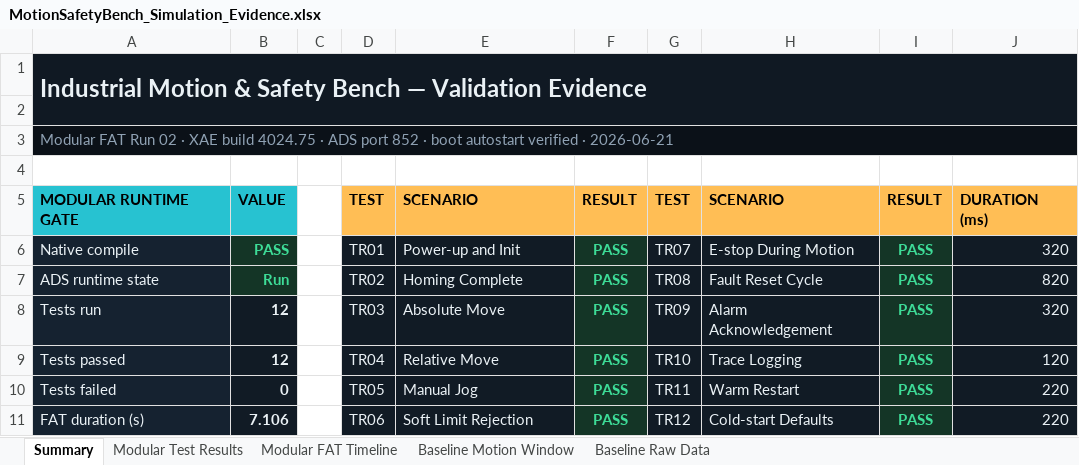
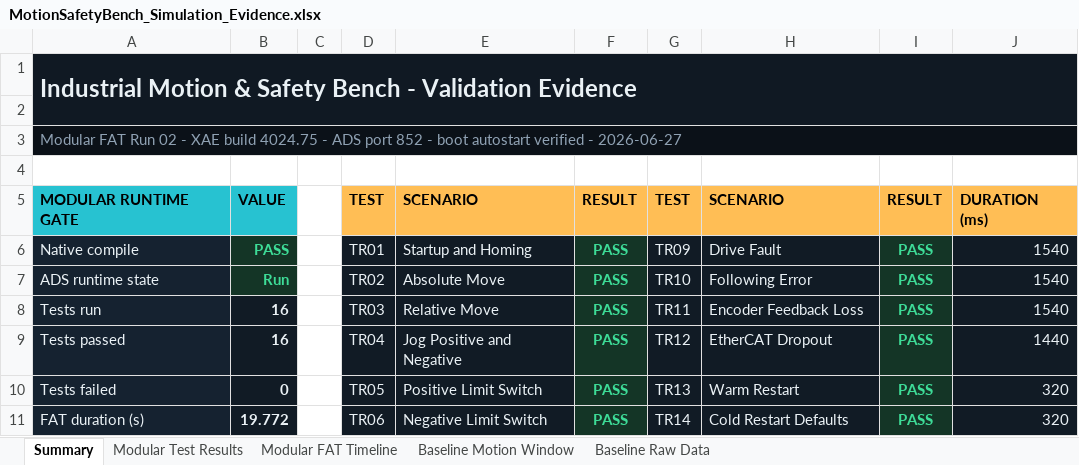
Before and after one commit to chad416/motion-safety-bench, an Excel workbook: outputs/motion-safety-bench/MotionSafetyBench_Simulation_Evidence.xlsx, sheet Summary, drawn as a sheet; only a part is shown; values as stored, in another font and other column widths than the file's, no borders; the diff covers the shown part only; the diff names each change by its address in the sheet, - before the commit and + after, or states it on an @@ line.

Commit message:
Complete motion safety bench software baseline

```diff
--- a/outputs/motion-safety-bench/MotionSafetyBench_Simulation_Evidence.xlsx (sheet Summary)
+++ b/outputs/motion-safety-bench/MotionSafetyBench_Simulation_Evidence.xlsx (sheet Summary)
-A1: …Safety Bench — Validation Evidence
+A1: …Safety Bench - Validation Evidence
-A3: …Run 02 · XAE build 4024.75 · ADS port 852 · boot autostart verified · 2026-06-21
+A3: …Run 02 - XAE build 4024.75 - ADS port 852 - boot autostart verified - 2026-06-27
-E6: Power-up and Init
+E6: Startup and Homing
-G6: TR07
+G6: TR09
-H6: E-stop During Motion
+H6: Drive Fault
-J6: 320
+J6: 1540
-E7: Homing Complete
+E7: Absolute Move
-G7: TR08
+G7: TR10
-H7: Fault Reset Cycle
+H7: Following Error
-J7: 820
+J7: 1540
-B8:B9: 12
+B8:B9: 16
-E8: Absolute Move
+E8: Relative Move
-G8: TR09
+G8: TR11
-H8: Alarm Acknowledgement
+H8: Encoder Feedback Loss
-J8: 320
+J8: 1540
-E9: Relative Move
+E9: Jog Positive and Negative
-G9: TR10
+G9: TR12
-H9: Trace Logging
+H9: EtherCAT Dropout
-J9: 120
+J9: 1440
-E10: Manual Jog
+E10: Positive Limit Switch
-G10: TR11
+G10: TR13
-J10:J11: 220
+J10:J11: 320
-B11: 7.106
+B11: 19.772
-E11: Soft Limit Rejection
+E11: Negative Limit Switch
-G11: TR12
+G11: TR14
-H11: Cold-start Defaults
+H11: Cold Restart Defaults
```
Also changed, not shown: 15 edited cells and cell formats elsewhere in this sheet, sheet Modular FAT Timeline, sheet Modular Test Results, formulas that keep their value, charts or pictures, 49 other files.
